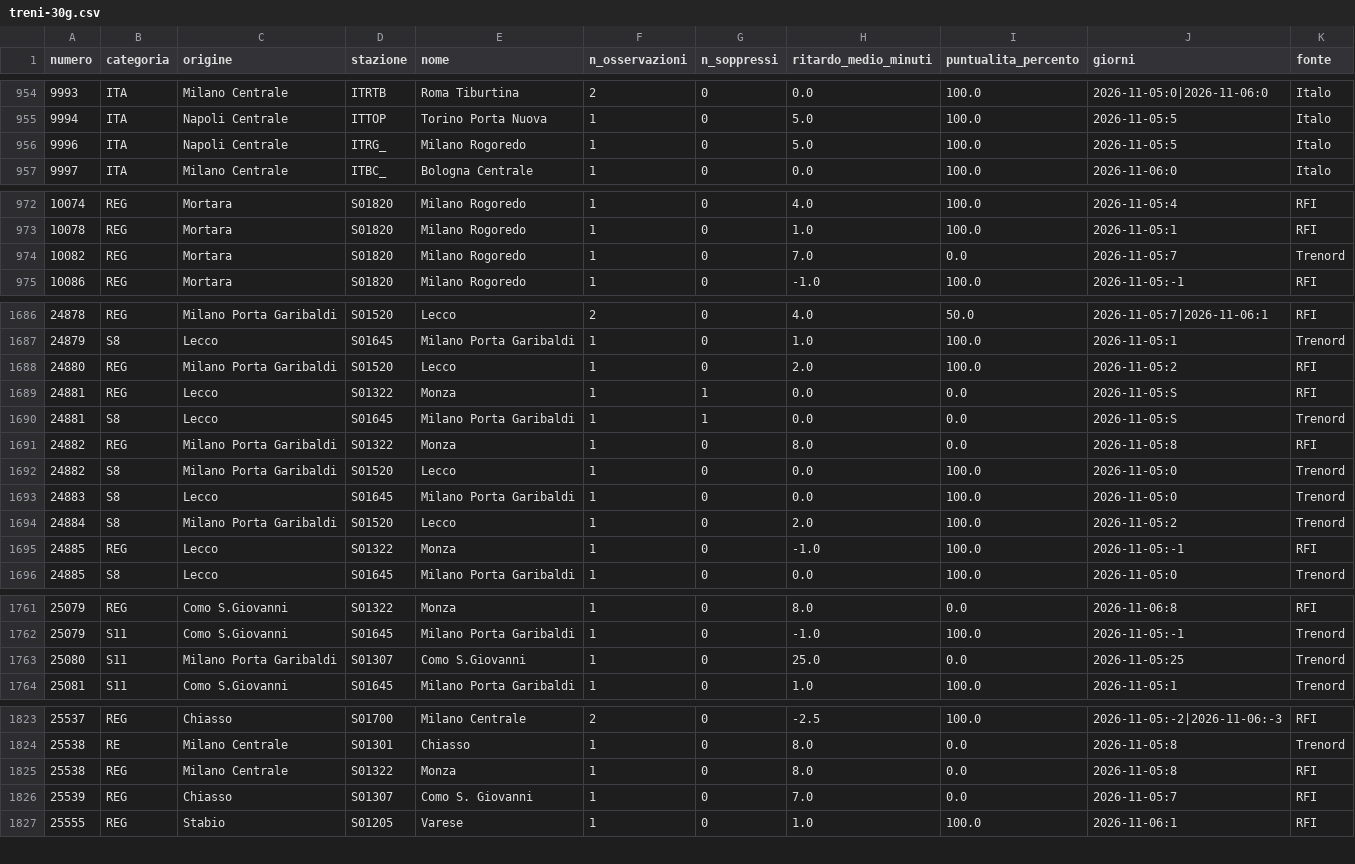
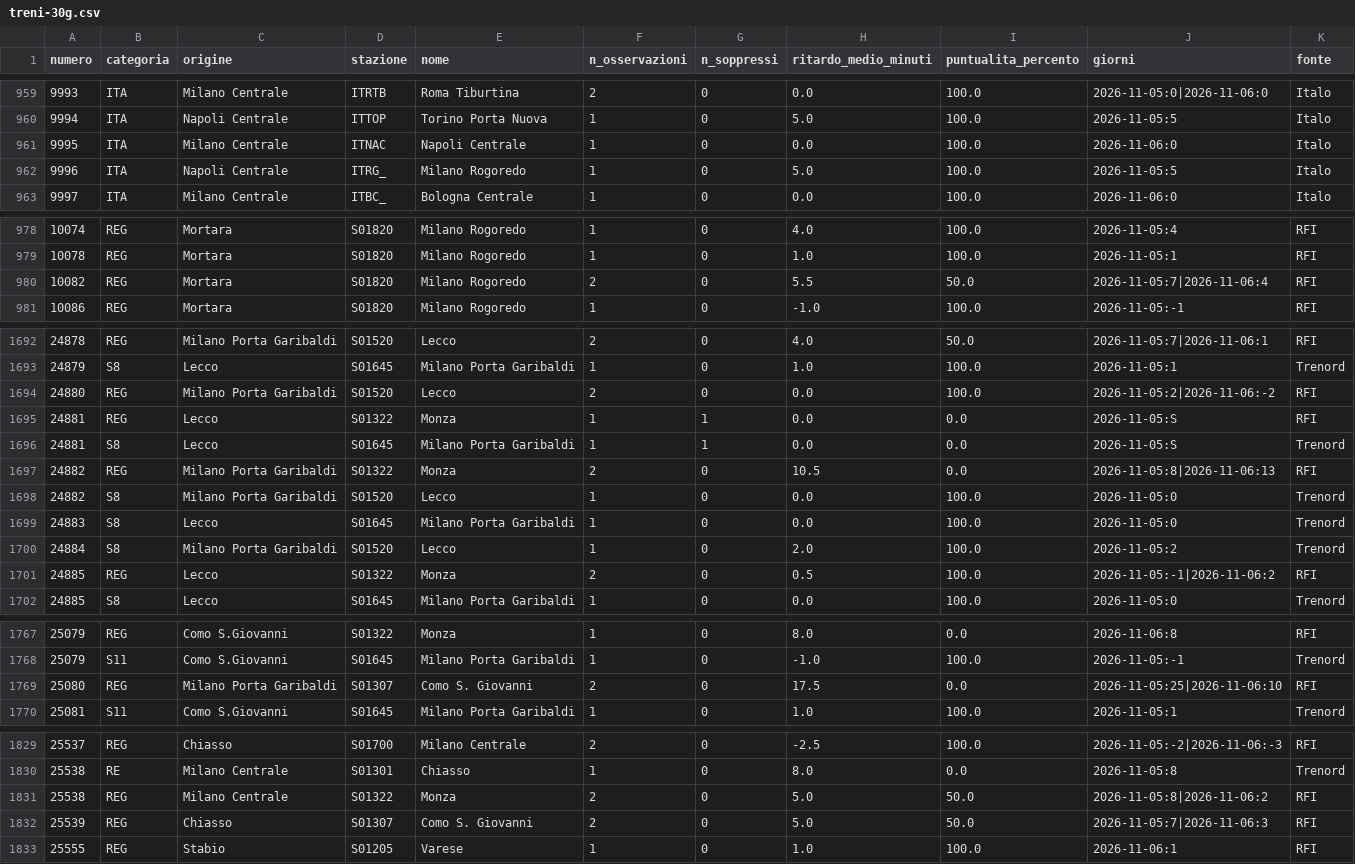
Before and after one commit to MJ83-collab/Binario-app, a CSV file: storico/treni-30g.csv, drawn as a sheet; only a part is shown, gaps mark what is left out; the diff covers the shown part only.

```diff
--- a/storico/treni-30g.csv
+++ b/storico/treni-30g.csv
@@ -955,2 +960,3 @@ numero;categoria;origine;stazione;nome;n_osservazioni;n_soppressi;ritardo_medio_
 9994;ITA;Napoli Centrale;ITTOP;Torino Porta Nuova;1;0;5.0;100.0;2026-11-05:5;Italo
+9995;ITA;Milano Centrale;ITNAC;Napoli Centrale;1;0;0.0;100.0;2026-11-06:0;Italo
 9996;ITA;Napoli Centrale;ITRG_;Milano Rogoredo;1;0;5.0;100.0;2026-11-05:5;Italo
@@ -973,3 +979,3 @@ numero;categoria;origine;stazione;nome;n_osservazioni;n_soppressi;ritardo_medio_
 10078;REG;Mortara;S01820;Milano Rogoredo;1;0;1.0;100.0;2026-11-05:1;RFI
-10082;REG;Mortara;S01820;Milano Rogoredo;1;0;7.0;0.0;2026-11-05:7;Trenord
+10082;REG;Mortara;S01820;Milano Rogoredo;2;0;5.5;50.0;2026-11-05:7|2026-11-06:4;RFI
 10086;REG;Mortara;S01820;Milano Rogoredo;1;0;-1.0;100.0;2026-11-05:-1;RFI
@@ -1687,6 +1693,6 @@ numero;categoria;origine;stazione;nome;n_osservazioni;n_soppressi;ritardo_medio_
 24879;S8;Lecco;S01645;Milano Porta Garibaldi;1;0;1.0;100.0;2026-11-05:1;Trenord
-24880;REG;Milano Porta Garibaldi;S01520;Lecco;1;0;2.0;100.0;2026-11-05:2;RFI
+24880;REG;Milano Porta Garibaldi;S01520;Lecco;2;0;0.0;100.0;2026-11-05:2|2026-11-06:-2;RFI
 24881;REG;Lecco;S01322;Monza;1;1;0.0;0.0;2026-11-05:S;RFI
 24881;S8;Lecco;S01645;Milano Porta Garibaldi;1;1;0.0;0.0;2026-11-05:S;Trenord
-24882;REG;Milano Porta Garibaldi;S01322;Monza;1;0;8.0;0.0;2026-11-05:8;RFI
+24882;REG;Milano Porta Garibaldi;S01322;Monza;2;0;10.5;0.0;2026-11-05:8|2026-11-06:13;RFI
 24882;S8;Milano Porta Garibaldi;S01520;Lecco;1;0;0.0;100.0;2026-11-05:0;Trenord
@@ -1694,3 +1700,3 @@ numero;categoria;origine;stazione;nome;n_osservazioni;n_soppressi;ritardo_medio_
 24884;S8;Milano Porta Garibaldi;S01520;Lecco;1;0;2.0;100.0;2026-11-05:2;Trenord
-24885;REG;Lecco;S01322;Monza;1;0;-1.0;100.0;2026-11-05:-1;RFI
+24885;REG;Lecco;S01322;Monza;2;0;0.5;100.0;2026-11-05:-1|2026-11-06:2;RFI
 24885;S8;Lecco;S01645;Milano Porta Garibaldi;1;0;0.0;100.0;2026-11-05:0;Trenord
@@ -1762,3 +1768,3 @@ numero;categoria;origine;stazione;nome;n_osservazioni;n_soppressi;ritardo_medio_
 25079;S11;Como S.Giovanni;S01645;Milano Porta Garibaldi;1;0;-1.0;100.0;2026-11-05:-1;Trenord
-25080;S11;Milano Porta Garibaldi;S01307;Como S.Giovanni;1;0;25.0;0.0;2026-11-05:25;Trenord
+25080;REG;Milano Porta Garibaldi;S01307;Como S. Giovanni;2;0;17.5;0.0;2026-11-05:25|2026-11-06:10;RFI
 25081;S11;Como S.Giovanni;S01645;Milano Porta Garibaldi;1;0;1.0;100.0;2026-11-05:1;Trenord
@@ -1824,4 +1830,4 @@ numero;categoria;origine;stazione;nome;n_osservazioni;n_soppressi;ritardo_medio_
 25538;RE;Milano Centrale;S01301;Chiasso;1;0;8.0;0.0;2026-11-05:8;Trenord
-25538;REG;Milano Centrale;S01322;Monza;1;0;8.0;0.0;2026-11-05:8;RFI
-25539;REG;Chiasso;S01307;Como S. Giovanni;1;0;7.0;0.0;2026-11-05:7;RFI
+25538;REG;Milano Centrale;S01322;Monza;2;0;5.0;50.0;2026-11-05:8|2026-11-06:2;RFI
+25539;REG;Chiasso;S01307;Como S. Giovanni;2;0;5.0;50.0;2026-11-05:7|2026-11-06:3;RFI
 25555;REG;Stabio;S01205;Varese;1;0;1.0;100.0;2026-11-06:1;RFI
```
Also changed, not shown: 5 added rows and 93 edited cells elsewhere in this file, storico/giorni/2026-11-06.csv, storico/giorni/2026-11-07.csv, 1 other file.
